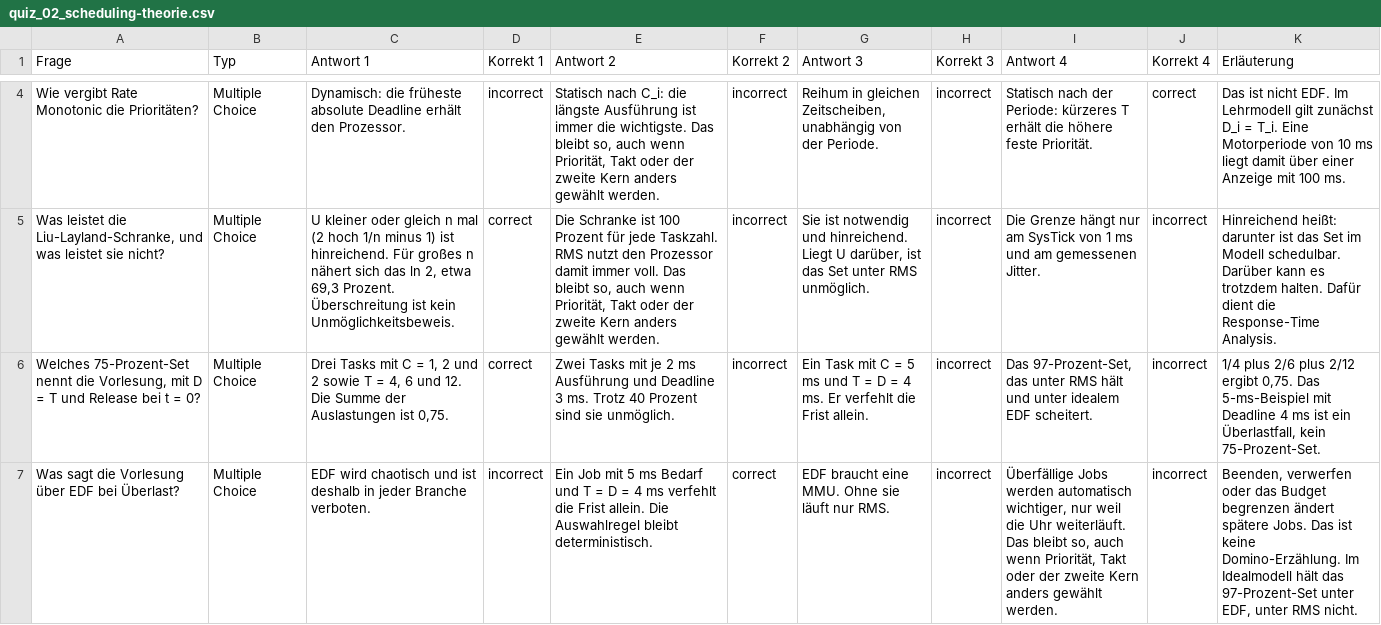
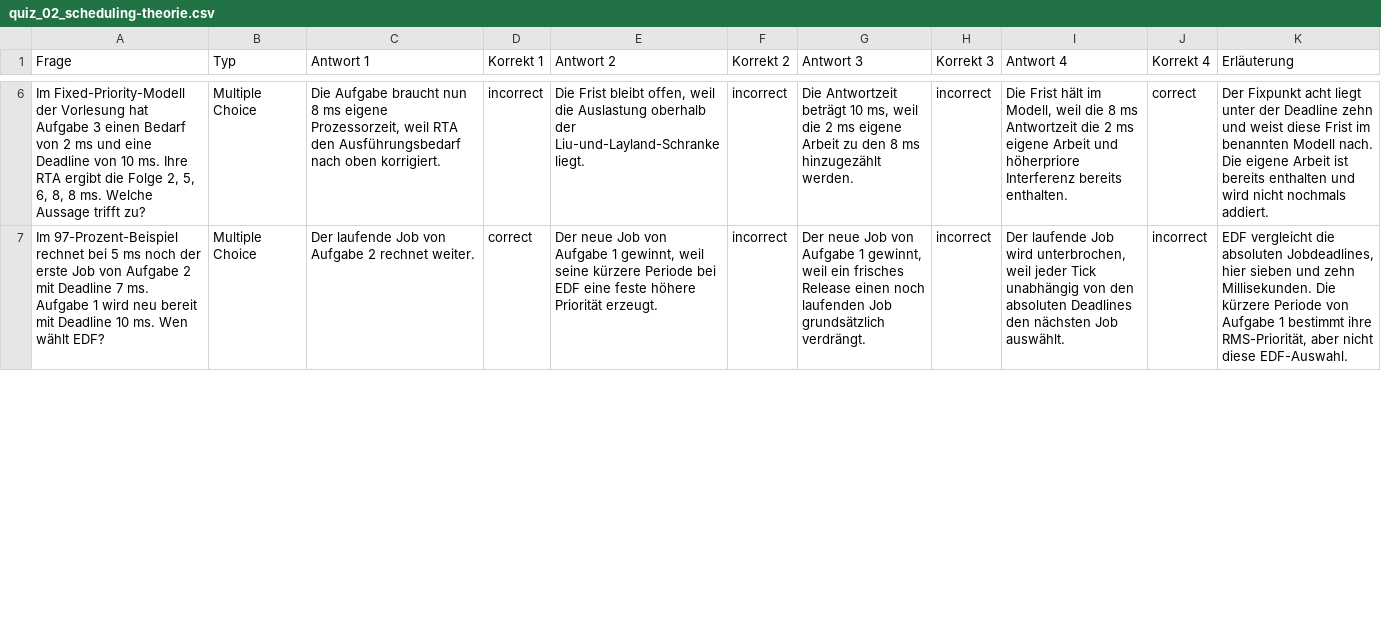
Before and after one commit to dantschi/echtzeitsysteme, a CSV file: quizacademy/quiz_02_scheduling-theorie.csv, drawn as a sheet; only a part is shown, gaps mark what is left out; removed rows and columns are numbered as before the commit, all else as after; the diff covers the shown part only; the diff names each change by its address in the sheet, - before the commit and + after, or states it on an @@ line.

Commit message:
Quiz 2 mit Anwendungsfragen und plausiblen Antwortoptionen überarbeiten

```diff
--- a/quizacademy/quiz_02_scheduling-theorie.csv
+++ b/quizacademy/quiz_02_scheduling-theorie.csv
-A6 (Frage): Wie vergibt Rate Monotonic die Prioritäten?
+A6 (Frage): Im Fixed-Priority-Modell der Vorlesung hat Aufgabe 3 einen Bedarf von 2 ms und eine Deadline von 10 ms. Ihre RTA ergibt die Folge 2, 5, 6, 8, 8 ms. Welche Aussage trifft zu?
-C6 (Antwort 1): Dynamisch: die früheste absolute Deadline erhält den Prozessor.
+C6 (Antwort 1): Die Aufgabe braucht nun 8 ms eigene Prozessorzeit, weil RTA den Ausführungsbedarf nach oben korrigiert.
-E6 (Antwort 2): Statisch nach C_i: die längste Ausführung ist immer die wichtigste. Das bleibt so, auch wenn Priorität, Takt oder der zweite Kern anders gewählt werden.
+E6 (Antwort 2): Die Frist bleibt offen, weil die Auslastung oberhalb der Liu-und-Layland-Schranke liegt.
-G6 (Antwort 3): Reihum in gleichen Zeitscheiben, unabhängig von der Periode.
+G6 (Antwort 3): Die Antwortzeit beträgt 10 ms, weil die 2 ms eigene Arbeit zu den 8 ms hinzugezählt werden.
-I6 (Antwort 4): Statisch nach der Periode: kürzeres T erhält die höhere feste Priorität.
+I6 (Antwort 4): Die Frist hält im Modell, weil die 8 ms Antwortzeit die 2 ms eigene Arbeit und höherpriore Interferenz bereits enthalten.
-K6 (Erläuterung): Das ist nicht EDF. Im Lehrmodell gilt zunächst D_i = T_i. Eine Motorperiode von 10 ms liegt damit über einer Anzeige mit 100 ms.
+K6 (Erläuterung): Der Fixpunkt acht liegt unter der Deadline zehn und weist diese Frist im benannten Modell nach. Die eigene Arbeit ist bereits enthalten und wird nicht nochmals addiert.
-A7 (Frage): Was leistet die Liu-Layland-Schranke, und was leistet sie nicht?
+A7 (Frage): Im 97-Prozent-Beispiel rechnet bei 5 ms noch der erste Job von Aufgabe 2 mit Deadline 7 ms. Aufgabe 1 wird neu bereit mit Deadline 10 ms. Wen wählt EDF?
-C7 (Antwort 1): U kleiner oder gleich n mal (2 hoch 1/n minus 1) ist hinreichend. Für großes n nähert sich das ln 2, etwa 69,3 Prozent. Überschreitung ist kein Unmöglichkeitsbeweis.
+C7 (Antwort 1): Der laufende Job von Aufgabe 2 rechnet weiter.
-E7 (Antwort 2): Die Schranke ist 100 Prozent für jede Taskzahl. RMS nutzt den Prozessor damit immer voll. Das bleibt so, auch wenn Priorität, Takt oder der zweite Kern anders gewählt werden.
+E7 (Antwort 2): Der neue Job von Aufgabe 1 gewinnt, weil seine kürzere Periode bei EDF eine feste höhere Priorität erzeugt.
-G7 (Antwort 3): Sie ist notwendig und hinreichend. Liegt U darüber, ist das Set unter RMS unmöglich.
+G7 (Antwort 3): Der neue Job von Aufgabe 1 gewinnt, weil ein frisches Release einen noch laufenden Job grundsätzlich verdrängt.
-I7 (Antwort 4): Die Grenze hängt nur am SysTick von 1 ms und am gemessenen Jitter.
+I7 (Antwort 4): Der laufende Job wird unterbrochen, weil jeder Tick unabhängig von den absoluten Deadlines den nächsten Job auswählt.
-K7 (Erläuterung): Hinreichend heißt: darunter ist das Set im Modell schedulbar. Darüber kann es trotzdem halten. Dafür dient die Response-Time Analysis.
+K7 (Erläuterung): EDF vergleicht die absoluten Jobdeadlines, hier sieben und zehn Millisekunden. Die kürzere Periode von Aufgabe 1 bestimmt ihre RMS-Priorität, aber nicht diese EDF-Auswahl.
-row 6: Welches 75-Prozent-Set nennt die Vorlesung, mit D = T und Release bei t = 0? | Multiple Choice | Drei Tasks mit C = 1, 2 und 2 sowie T = 4, 6 und 12. Die Summe der Auslastungen ist 0,75. | correct | Zwei Tasks mit je 2 ms Ausführung und Deadline 3 ms. Trotz 40 Prozent sind sie unmöglich. | incorrect | Ein Task mit C = 5 ms und T = D = 4 ms. Er verfehlt die Frist allein. | incorrect | Das 97-Prozent-Set, das unter RMS hält und unter idealem EDF scheitert. | incorrect | 1/4 plus 2/6 plus 2/12 ergibt 0,75. Das 5-ms-Beispiel mit Deadline 4 ms ist ein Überlastfall, kein 75-Prozent-Set.
-row 7: Was sagt die Vorlesung über EDF bei Überlast? | Multiple Choice | EDF wird chaotisch und ist deshalb in jeder Branche verboten. | incorrect | Ein Job mit 5 ms Bedarf und T = D = 4 ms verfehlt die Frist allein. Die Auswahlregel bleibt deterministisch. | correct | EDF braucht eine MMU. Ohne sie läuft nur RMS. | incorrect | Überfällige Jobs werden automatisch wichtiger, nur weil die Uhr weiterläuft. Das bleibt so, auch wenn Priorität, Takt oder der zweite Kern anders gewählt werden. | incorrect | Beenden, verwerfen oder das Budget begrenzen ändert spätere Jobs. Das ist keine Domino-Erzählung. Im Idealmodell hält das 97-Prozent-Set unter EDF, unter RMS nicht.
```
Also changed, not shown: 2 added rows and 38 edited cells elsewhere in this file.
